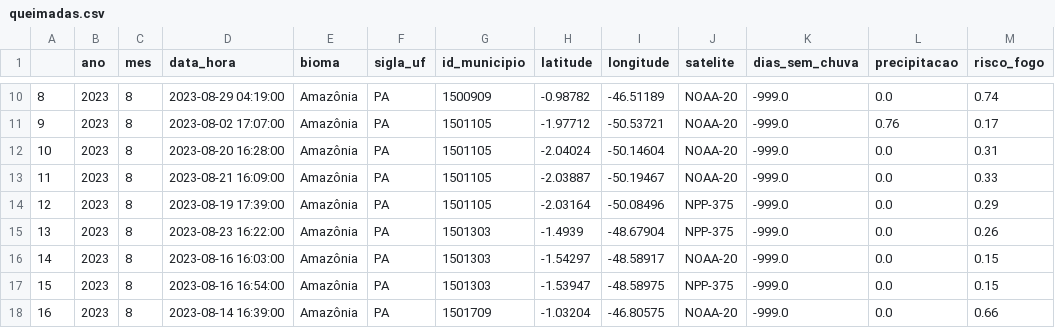
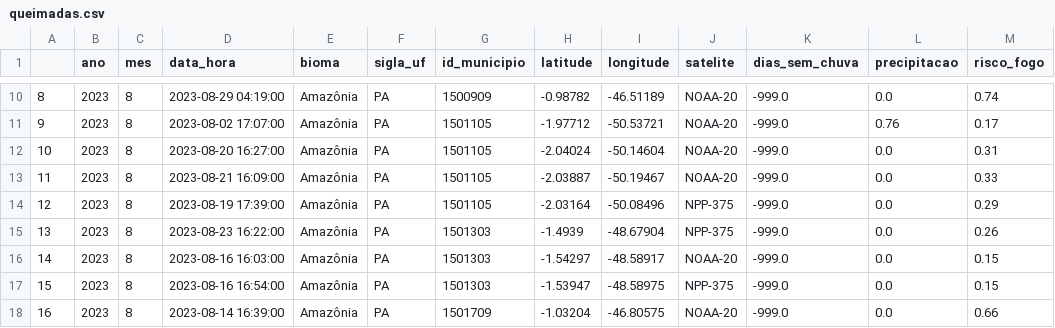
Before and after one commit to LeoLPrado/IntroducaoDatabricks, a CSV file: 01_intro_databricks/data/queimadas.csv, drawn as a sheet; only a part is shown, gaps mark what is left out; the diff names each change by its address in the sheet, - before the commit and + after, or states it on an @@ line.

```diff
--- a/01_intro_databricks/data/queimadas.csv
+++ b/01_intro_databricks/data/queimadas.csv
-D12 (data_hora): 2023-08-20 16:28:00
+D12 (data_hora): 2023-08-20 16:27:00
```
Also changed, not shown: 1 other file.
